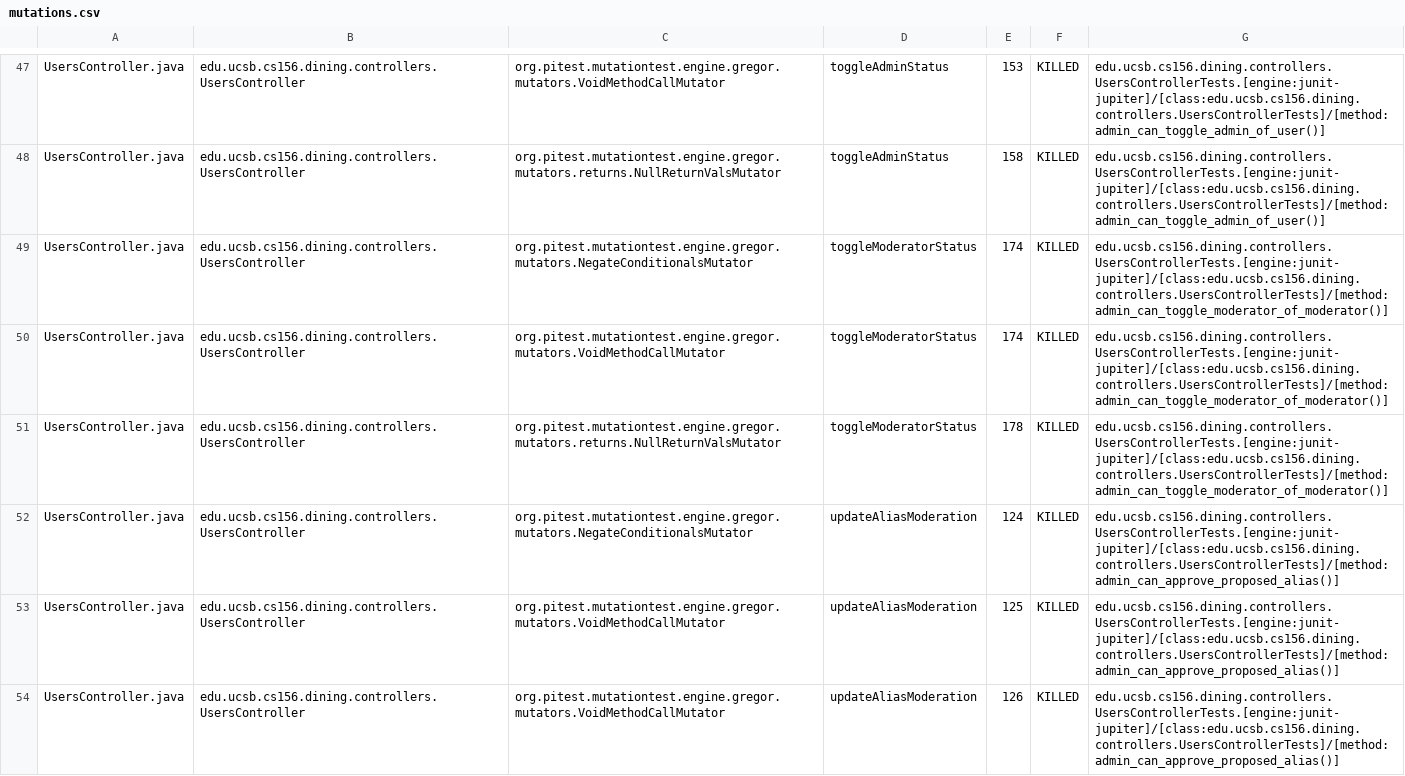
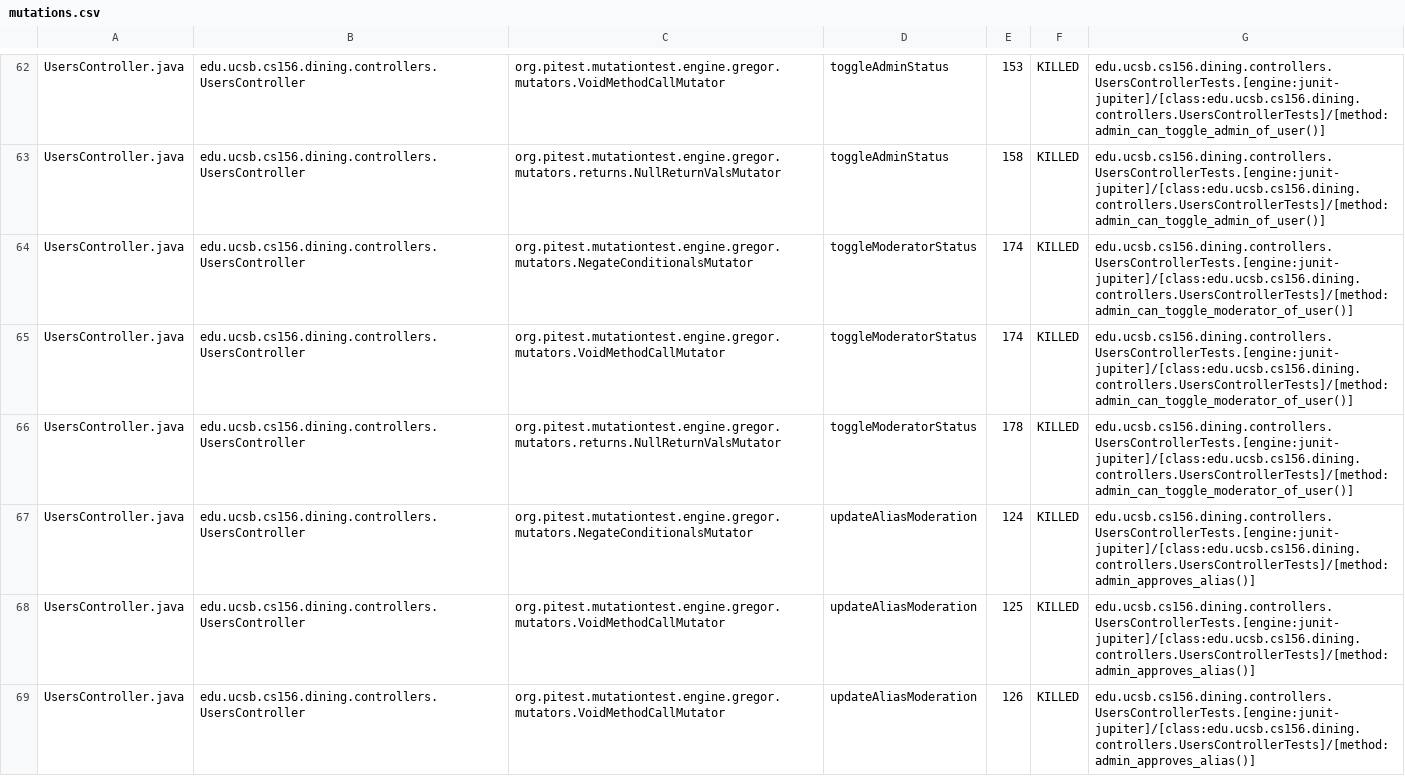
Before and after one commit to ucsb-cs156-s25/proj-dining-s25-08, a CSV file: prs/50/pitest/mutations.csv, drawn as a sheet; only a part is shown, gaps mark what is left out; the diff covers the shown part only.

Commit message:
Deploying to gh-pages from @ ucsb-cs156-s25/proj-dining-s25-08@80fe65642f3126af2eb7ef3cce04d301bc0a5de7 🚀

```diff
--- a/prs/50/pitest/mutations.csv
+++ b/prs/50/pitest/mutations.csv
@@ -48,7 +63,7 @@ UsersController.java,edu.ucsb.cs156.dining.controllers.UsersController,org.pites
 UsersController.java,edu.ucsb.cs156.dining.controllers.UsersController,org.pitest.mutationtest.engine.gregor.mutators.returns.NullReturnValsMutator,toggleAdminStatus,158,KILLED,edu.ucsb.cs156.dining.controllers.UsersControllerTests.[engine:junit-jupiter]/[class:edu.ucsb.cs156.dining.controllers.UsersControllerTests]/[method:admin_can_toggle_admin_of_user()]
-UsersController.java,edu.ucsb.cs156.dining.controllers.UsersController,org.pitest.mutationtest.engine.gregor.mutators.NegateConditionalsMutator,toggleModeratorStatus,174,KILLED,edu.ucsb.cs156.dining.controllers.UsersControllerTests.[engine:junit-jupiter]/[class:edu.ucsb.cs156.dining.controllers.UsersControllerTests]/[method:admin_can_toggle_moderator_of_moderator()]
-UsersController.java,edu.ucsb.cs156.dining.controllers.UsersController,org.pitest.mutationtest.engine.gregor.mutators.VoidMethodCallMutator,toggleModeratorStatus,174,KILLED,edu.ucsb.cs156.dining.controllers.UsersControllerTests.[engine:junit-jupiter]/[class:edu.ucsb.cs156.dining.controllers.UsersControllerTests]/[method:admin_can_toggle_moderator_of_moderator()]
-UsersController.java,edu.ucsb.cs156.dining.controllers.UsersController,org.pitest.mutationtest.engine.gregor.mutators.returns.NullReturnValsMutator,toggleModeratorStatus,178,KILLED,edu.ucsb.cs156.dining.controllers.UsersControllerTests.[engine:junit-jupiter]/[class:edu.ucsb.cs156.dining.controllers.UsersControllerTests]/[method:admin_can_toggle_moderator_of_moderator()]
-UsersController.java,edu.ucsb.cs156.dining.controllers.UsersController,org.pitest.mutationtest.engine.gregor.mutators.NegateConditionalsMutator,updateAliasModeration,124,KILLED,edu.ucsb.cs156.dining.controllers.UsersControllerTests.[engine:junit-jupiter]/[class:edu.ucsb.cs156.dining.controllers.UsersControllerTests]/[method:admin_can_approve_proposed_alias()]
-UsersController.java,edu.ucsb.cs156.dining.controllers.UsersController,org.pitest.mutationtest.engine.gregor.mutators.VoidMethodCallMutator,updateAliasModeration,125,KILLED,edu.ucsb.cs156.dining.controllers.UsersControllerTests.[engine:junit-jupiter]/[class:edu.ucsb.cs156.dining.controllers.UsersControllerTests]/[method:admin_can_approve_proposed_alias()]
-UsersController.java,edu.ucsb.cs156.dining.controllers.UsersController,org.pitest.mutationtest.engine.gregor.mutators.VoidMethodCallMutator,updateAliasModeration,126,KILLED,edu.ucsb.cs156.dining.controllers.UsersControllerTests.[engine:junit-jupiter]/[class:edu.ucsb.cs156.dining.controllers.UsersControllerTests]/[method:admin_can_approve_proposed_alias()]
+UsersController.java,edu.ucsb.cs156.dining.controllers.UsersController,org.pitest.mutationtest.engine.gregor.mutators.NegateConditionalsMutator,toggleModeratorStatus,174,KILLED,edu.ucsb.cs156.dining.controllers.UsersControllerTests.[engine:junit-jupiter]/[class:edu.ucsb.cs156.dining.controllers.UsersControllerTests]/[method:admin_can_toggle_moderator_of_user()]
+UsersController.java,edu.ucsb.cs156.dining.controllers.UsersController,org.pitest.mutationtest.engine.gregor.mutators.VoidMethodCallMutator,toggleModeratorStatus,174,KILLED,edu.ucsb.cs156.dining.controllers.UsersControllerTests.[engine:junit-jupiter]/[class:edu.ucsb.cs156.dining.controllers.UsersControllerTests]/[method:admin_can_toggle_moderator_of_user()]
+UsersController.java,edu.ucsb.cs156.dining.controllers.UsersController,org.pitest.mutationtest.engine.gregor.mutators.returns.NullReturnValsMutator,toggleModeratorStatus,178,KILLED,edu.ucsb.cs156.dining.controllers.UsersControllerTests.[engine:junit-jupiter]/[class:edu.ucsb.cs156.dining.controllers.UsersControllerTests]/[method:admin_can_toggle_moderator_of_user()]
+UsersController.java,edu.ucsb.cs156.dining.controllers.UsersController,org.pitest.mutationtest.engine.gregor.mutators.NegateConditionalsMutator,updateAliasModeration,124,KILLED,edu.ucsb.cs156.dining.controllers.UsersControllerTests.[engine:junit-jupiter]/[class:edu.ucsb.cs156.dining.controllers.UsersControllerTests]/[method:admin_approves_alias()]
+UsersController.java,edu.ucsb.cs156.dining.controllers.UsersController,org.pitest.mutationtest.engine.gregor.mutators.VoidMethodCallMutator,updateAliasModeration,125,KILLED,edu.ucsb.cs156.dining.controllers.UsersControllerTests.[engine:junit-jupiter]/[class:edu.ucsb.cs156.dining.controllers.UsersControllerTests]/[method:admin_approves_alias()]
+UsersController.java,edu.ucsb.cs156.dining.controllers.UsersController,org.pitest.mutationtest.engine.gregor.mutators.VoidMethodCallMutator,updateAliasModeration,126,KILLED,edu.ucsb.cs156.dining.controllers.UsersControllerTests.[engine:junit-jupiter]/[class:edu.ucsb.cs156.dining.controllers.UsersControllerTests]/[method:admin_approves_alias()]
```
Also changed, not shown: 2 added rows, 2 removed rows, 27 moved rows and 13 edited cells elsewhere in this file, 17 other files.
